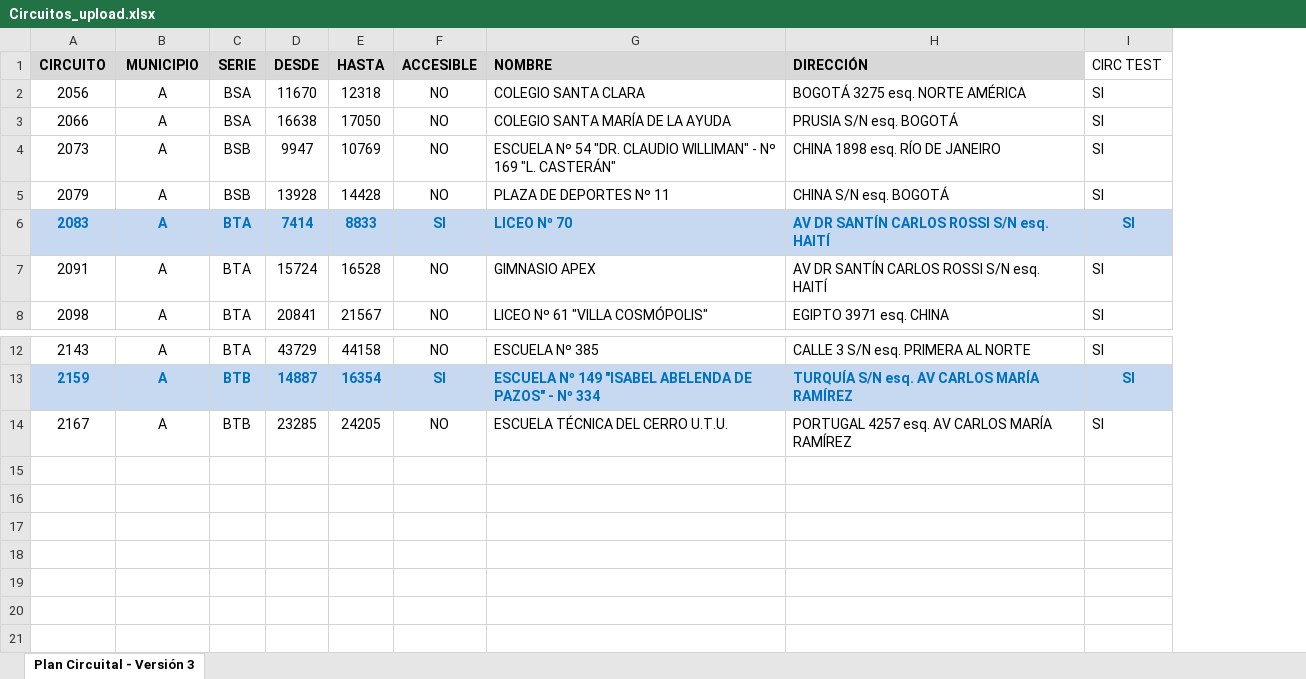
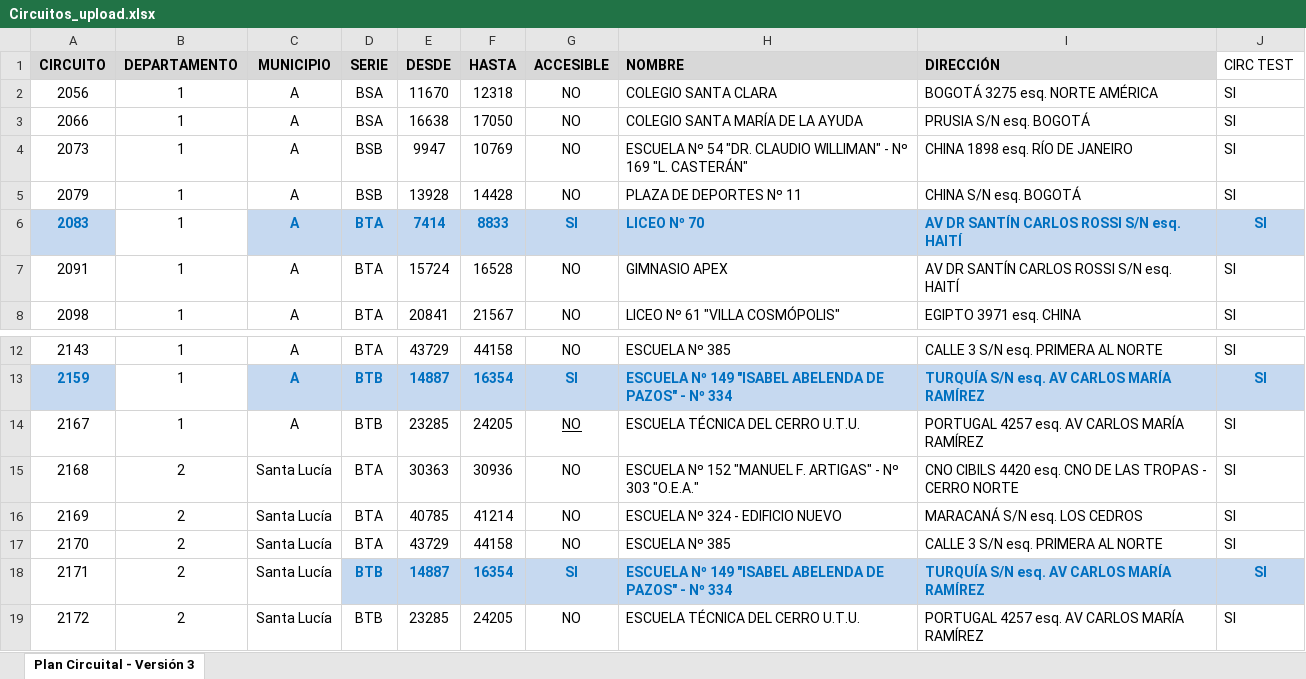
Before and after one commit to gborderolle/DatalexionSolution, an Excel workbook: DatalexionBackend/DatalexionBackend.UI/wwwroot/Circuitos_upload.xlsx, sheet Plan Circuital - Versión 3, drawn as a sheet; only a part is shown, gaps mark what is left out; values as stored, in another font and other column widths than the file's, no borders; conditional formats not drawn; addresses are those after the commit; the diff names each change by its address in the sheet, - before the commit and + after, or states it on an @@ line.

```diff
--- a/DatalexionBackend/DatalexionBackend.UI/wwwroot/Circuitos_upload.xlsx (sheet Plan Circuital - Versión 3)
+++ b/DatalexionBackend/DatalexionBackend.UI/wwwroot/Circuitos_upload.xlsx (sheet Plan Circuital - Versión 3)
+column B (DEPARTAMENTO), rows 2-8: all 1; rows 12-14: all 1
-G14 underline: off
+G14 underline: on
+row 15: 2168 | 2 | Santa Lucía | BTA | 30363 | 30936 | NO | ESCUELA Nº 152 "MANUEL F. ARTIGAS" - Nº 303 "O.E.A." | CNO CIBILS 4420 esq. CNO DE LAS TROPAS - CERRO NORTE | SI
+row 16: 2169 | 2 | Santa Lucía | BTA | 40785 | 41214 | NO | ESCUELA Nº 324 - EDIFICIO NUEVO | MARACANÁ S/N esq. LOS CEDROS | SI
+row 17: 2170 | 2 | Santa Lucía | BTA | 43729 | 44158 | NO | ESCUELA Nº 385 | CALLE 3 S/N esq. PRIMERA AL NORTE | SI
+row 18: 2171 | 2 | Santa Lucía | BTB | 14887 | 16354 | SI | ESCUELA Nº 149 "ISABEL ABELENDA DE PAZOS" - Nº 334 | TURQUÍA S/N esq. AV CARLOS MARÍA RAMÍREZ | SI
+row 19: 2172 | 2 | Santa Lucía | BTB | 23285 | 24205 | NO | ESCUELA TÉCNICA DEL CERRO U.T.U. | PORTUGAL 4257 esq. AV CARLOS MARÍA RAMÍREZ | SI
```
Also changed, not shown: 11 other files.
